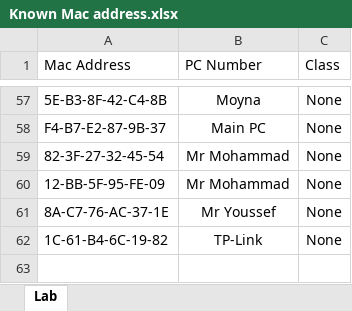
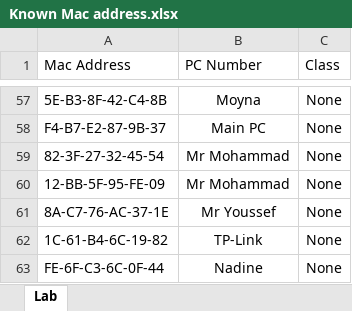
Before and after one commit to Elie-Z/Wifi-scanner, an Excel workbook: all_macs/Known Mac address.xlsx, sheet Lab, drawn as a sheet; only a part is shown, gaps mark what is left out; values as stored, in another font and other column widths than the file's, no borders; conditional formats and table styles not drawn; the diff names each change by its address in the sheet, - before the commit and + after, or states it on an @@ line.

```diff
--- a/all_macs/Known Mac address.xlsx (sheet Lab)
+++ b/all_macs/Known Mac address.xlsx (sheet Lab)
+row 63: FE-6F-C3-6C-0F-44 | Nadine | None
```
Also changed, not shown: 2 other files.
